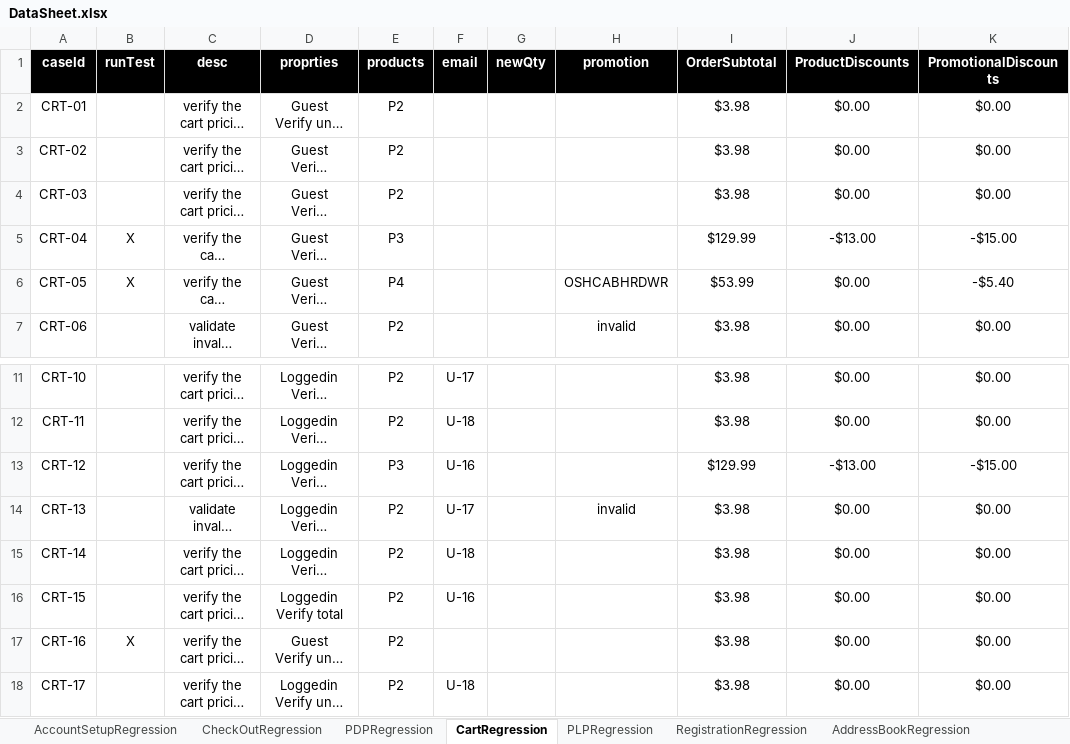
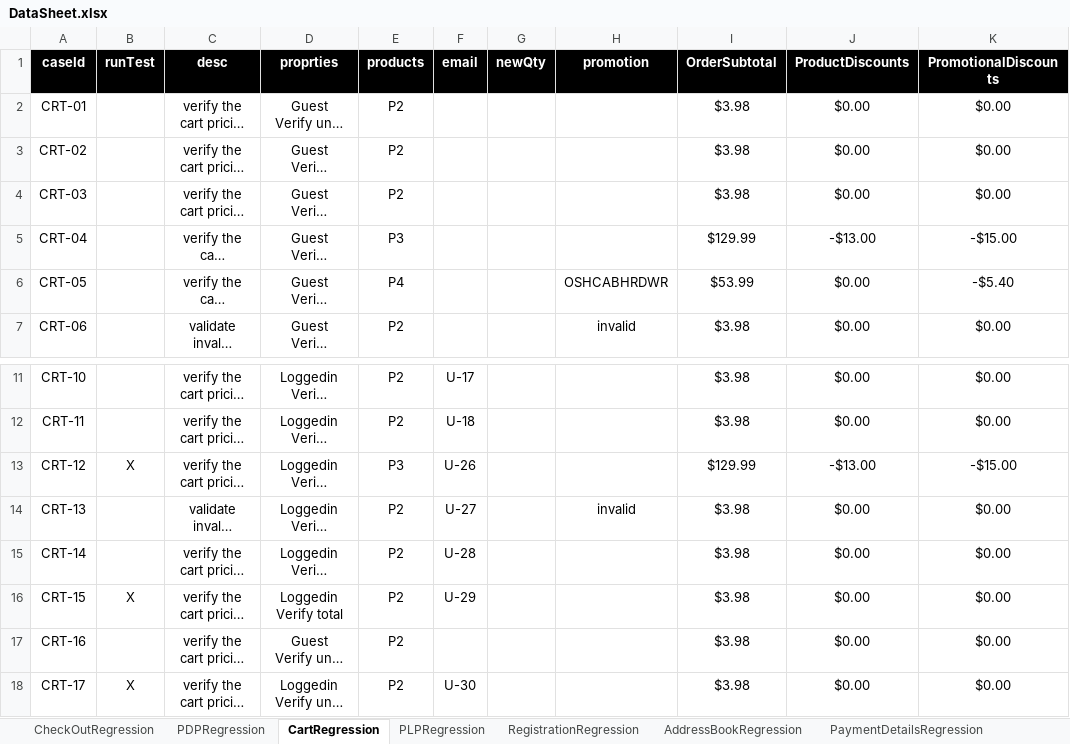
Before and after one commit to walahamad/CBISmoke, an Excel workbook: src/com/generic/config/DataSheet.xlsx, sheet CartRegression, drawn as a sheet; only a part is shown, gaps mark what is left out; long unchanged cells end in …; values as stored, in another font and other column widths than the file's, no borders; the diff names each change by its address in the sheet, - before the commit and + after, or states it on an @@ line.

Commit message:
added new users to latest Cart cases

```diff
--- a/src/com/generic/config/DataSheet.xlsx (sheet CartRegression)
+++ b/src/com/generic/config/DataSheet.xlsx (sheet CartRegression)
-B5:B6 (runTest): X
+B5:B6 (runTest): (empty)
-B13 (runTest): (empty)
+B13 (runTest): X
-F13 (email): U-16
+F13 (email): U-26
-F14 (email): U-17
+F14 (email): U-27
-F15 (email): U-18
+F15 (email): U-28
-B16 (runTest): (empty)
+B16 (runTest): X
-F16 (email): U-16
+F16 (email): U-29
-B17 (runTest): X
+B17 (runTest): (empty)
-B18 (runTest): (empty)
+B18 (runTest): X
-F18 (email): U-18
+F18 (email): U-30
```
Also changed, not shown: sheet AccountSetupRegression, sheet users, other sheet tabs, 3 other files.
